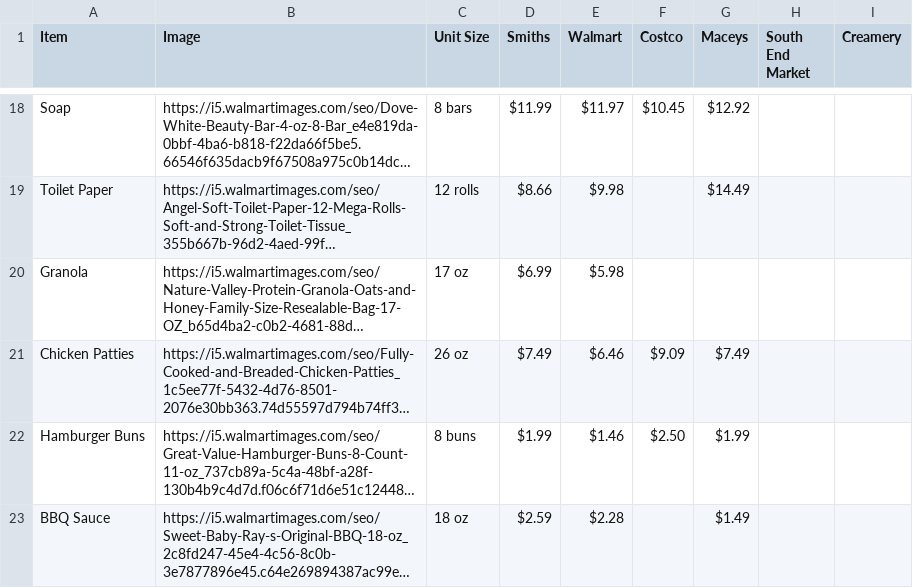
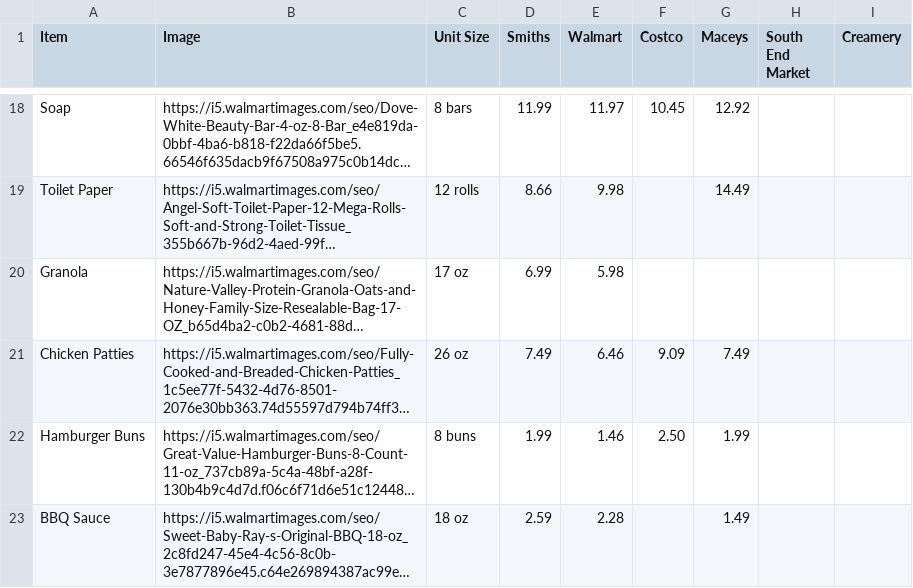
Before and after one commit to alveyE/startup, a CSV file: service/GroceryData.csv, drawn as a sheet; only a part is shown, gaps mark what is left out; long unchanged cells end in …; the diff covers the shown part only; the diff names each change by its address in the sheet, - before the commit and + after, or states it on an @@ line.

```diff
--- a/service/GroceryData.csv
+++ b/service/GroceryData.csv
-D18 (Smiths): $11.99
+D18 (Smiths): 11.99
-E18 (Walmart): $11.97
+E18 (Walmart): 11.97
-F18 (Costco): $10.45
+F18 (Costco): 10.45
-G18 (Maceys): $12.92
+G18 (Maceys): 12.92
-D19 (Smiths): $8.66
+D19 (Smiths): 8.66
-E19 (Walmart): $9.98
+E19 (Walmart): 9.98
-G19 (Maceys): $14.49
+G19 (Maceys): 14.49
-D20 (Smiths): $6.99
+D20 (Smiths): 6.99
-E20 (Walmart): $5.98
+E20 (Walmart): 5.98
-D21 (Smiths): $7.49
+D21 (Smiths): 7.49
-E21 (Walmart): $6.46
+E21 (Walmart): 6.46
-F21 (Costco): $9.09
+F21 (Costco): 9.09
-G21 (Maceys): $7.49
+G21 (Maceys): 7.49
-D22 (Smiths): $1.99
+D22 (Smiths): 1.99
-E22 (Walmart): $1.46
+E22 (Walmart): 1.46
-F22 (Costco): $2.50
+F22 (Costco): 2.50
-G22 (Maceys): $1.99
+G22 (Maceys): 1.99
-D23 (Smiths): $2.59
+D23 (Smiths): 2.59
-E23 (Walmart): $2.28
+E23 (Walmart): 2.28
-G23 (Maceys): $1.49
+G23 (Maceys): 1.49
```
Also changed, not shown: 61 edited cells elsewhere in this file, 3 other files.
